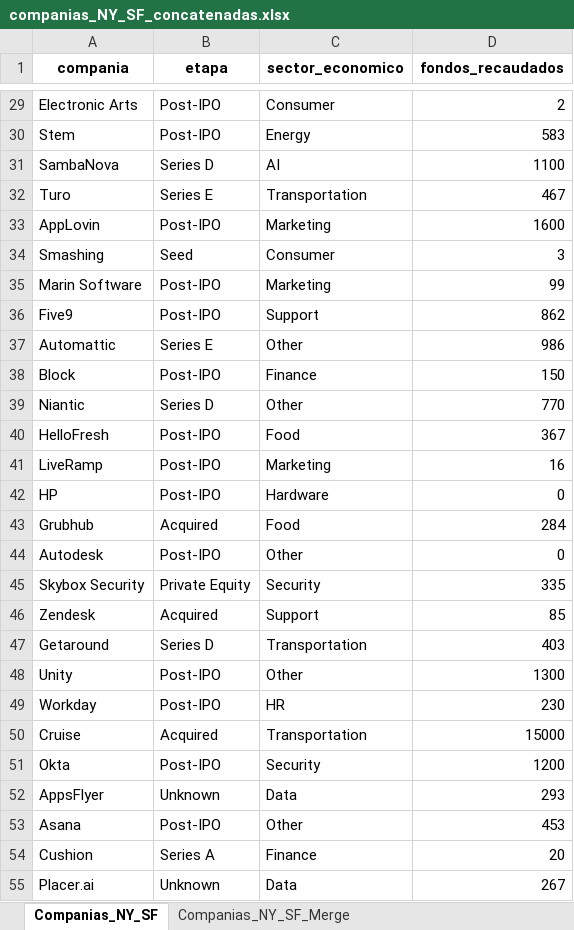
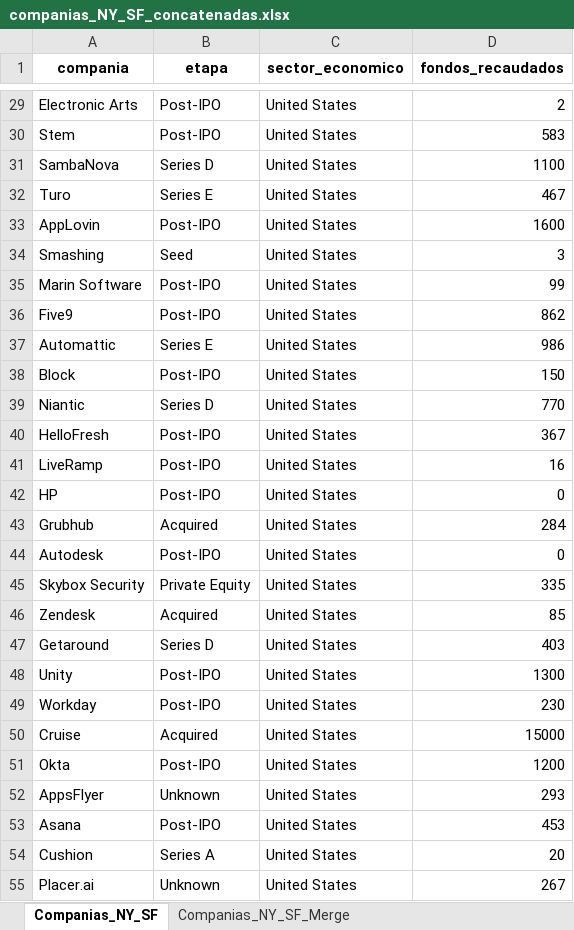
Before and after one commit to Twoeme/Prueba2, an Excel workbook: Pandas_Class/companias_NY_SF_concatenadas.xlsx, sheet Companias_NY_SF, drawn as a sheet; only a part is shown, gaps mark what is left out; values as stored, in another font and other column widths than the file's, no borders; the diff covers the shown part only; the diff names each change by its address in the sheet, - before the commit and + after, or states it on an @@ line.

```diff
--- a/Pandas_Class/companias_NY_SF_concatenadas.xlsx (sheet Companias_NY_SF)
+++ b/Pandas_Class/companias_NY_SF_concatenadas.xlsx (sheet Companias_NY_SF)
-C29 (sector_economico): Consumer
+C29 (sector_economico): United States
-C30 (sector_economico): Energy
+C30 (sector_economico): United States
-C31 (sector_economico): AI
+C31 (sector_economico): United States
-C32 (sector_economico): Transportation
+C32 (sector_economico): United States
-C33 (sector_economico): Marketing
+C33 (sector_economico): United States
-C34 (sector_economico): Consumer
+C34 (sector_economico): United States
-C35 (sector_economico): Marketing
+C35 (sector_economico): United States
-C36 (sector_economico): Support
+C36 (sector_economico): United States
-C37 (sector_economico): Other
+C37 (sector_economico): United States
-C38 (sector_economico): Finance
+C38 (sector_economico): United States
-C39 (sector_economico): Other
+C39 (sector_economico): United States
-C40 (sector_economico): Food
+C40 (sector_economico): United States
-C41 (sector_economico): Marketing
+C41 (sector_economico): United States
-C42 (sector_economico): Hardware
+C42 (sector_economico): United States
-C43 (sector_economico): Food
+C43 (sector_economico): United States
-C44 (sector_economico): Other
+C44 (sector_economico): United States
-C45 (sector_economico): Security
+C45 (sector_economico): United States
-C46 (sector_economico): Support
+C46 (sector_economico): United States
-C47 (sector_economico): Transportation
+C47 (sector_economico): United States
-C48 (sector_economico): Other
+C48 (sector_economico): United States
-C49 (sector_economico): HR
+C49 (sector_economico): United States
-C50 (sector_economico): Transportation
+C50 (sector_economico): United States
-C51 (sector_economico): Security
+C51 (sector_economico): United States
-C52 (sector_economico): Data
+C52 (sector_economico): United States
-C53 (sector_economico): Other
+C53 (sector_economico): United States
-C54 (sector_economico): Finance
+C54 (sector_economico): United States
-C55 (sector_economico): Data
+C55 (sector_economico): United States
```
Also changed, not shown: 2 added rows, 16 removed rows and 1006 edited cells elsewhere in this sheet, sheet Companias_NY_SF_Merge, Pandas_Class/companias_NY.xlsx, Pandas_Class/companias_SF.xlsx, 2 other files.
